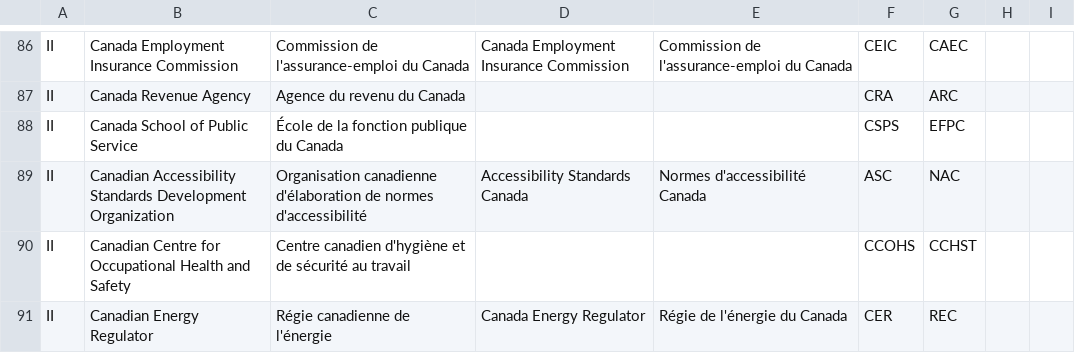
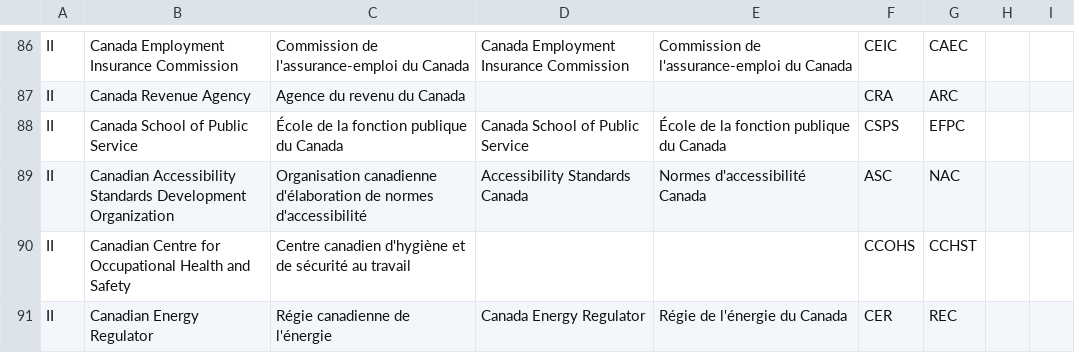
Before and after one commit to CPDI-CPDI/GCOrgName, a CSV file: Resources/applied_en.csv, drawn as a sheet; only a part is shown, gaps mark what is left out.

```diff
--- a/Resources/applied_en.csv
+++ b/Resources/applied_en.csv
@@ -87,3 +87,3 @@ II,Canada Employment Insurance Commission,Commission de l'assurance-emploi du Ca
 II,Canada Revenue Agency,Agence du revenu du Canada,,,CRA,ARC,,
-II,Canada School of Public Service,École de la fonction publique du Canada,,,CSPS,EFPC,,
+II,Canada School of Public Service,École de la fonction publique du Canada,Canada School of Public Service,École de la fonction publique du Canada,CSPS,EFPC,,
 II,Canadian Accessibility Standards Development Organization,Organisation canadienne d'élaboration de normes d'accessibilité,Accessibility Standards Canada,Normes d'accessibilité Canada,ASC,NAC,,
```
Also changed, not shown: Resources/applied_fr.csv, Resources/create_harmonized_name.csv, 1 other file.
